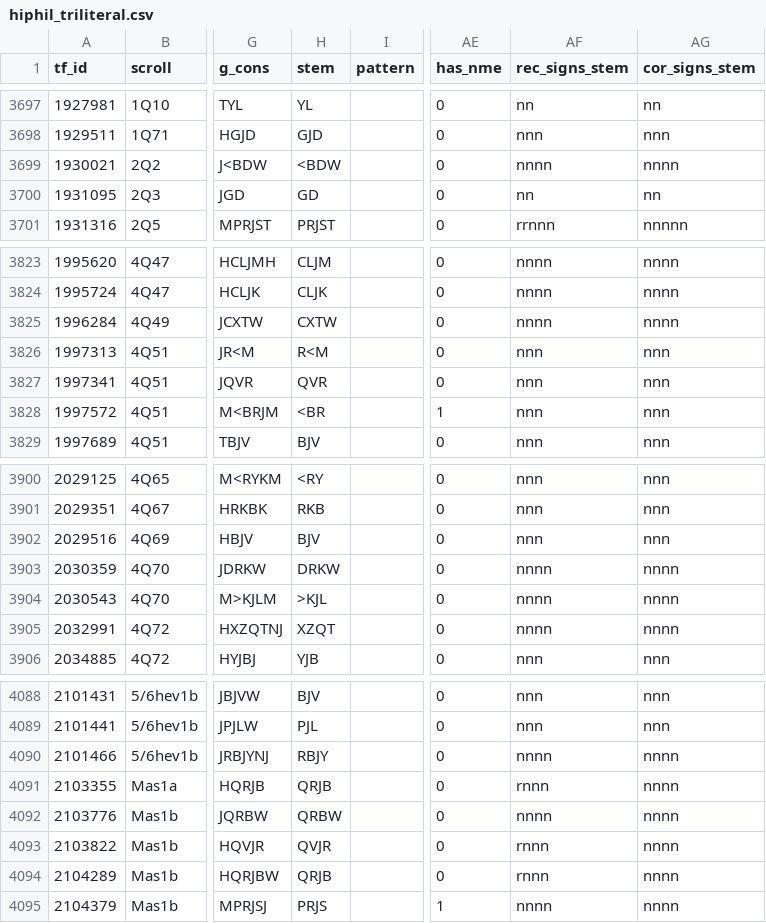
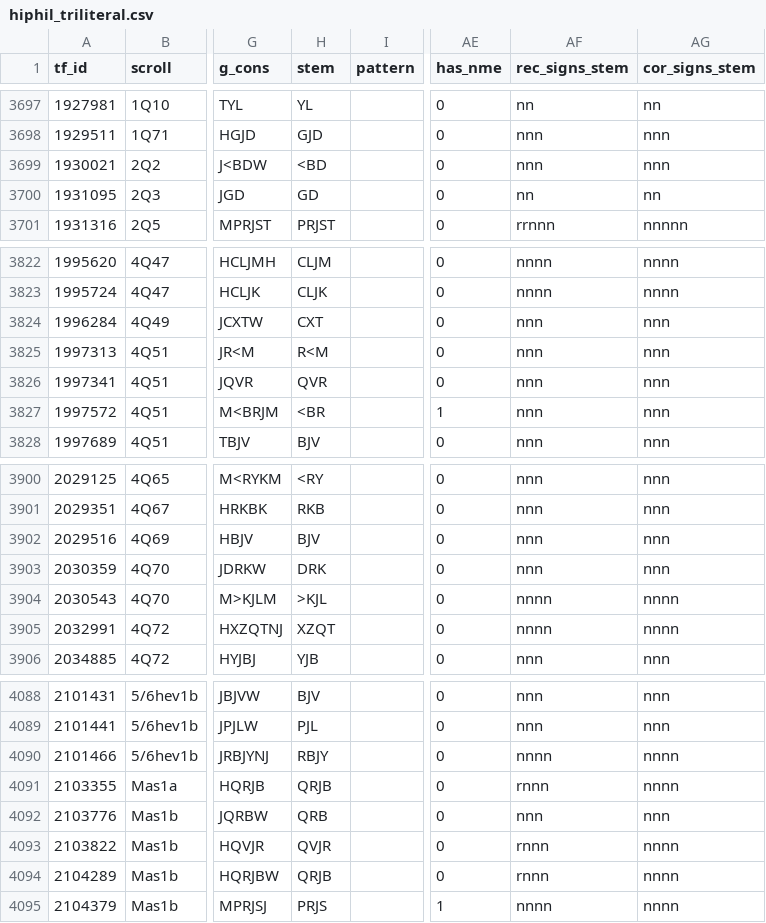
Before and after one commit to MartijnNaaijer/hebrew_spelling_variation, a CSV file: data/hiphil_triliteral.csv, drawn as a sheet; only a part is shown, gaps mark what is left out; addresses are those after the commit; the diff covers the shown part only; the diff names each change by its address in the sheet, - before the commit and + after, or states it on an @@ line.

```diff
--- a/data/hiphil_triliteral.csv
+++ b/data/hiphil_triliteral.csv
-H3699 (stem): <BDW
+H3699 (stem): <BD
-AF3699 (rec_signs_stem): nnnn
+AF3699 (rec_signs_stem): nnn
-AG3699 (cor_signs_stem): nnnn
+AG3699 (cor_signs_stem): nnn
-H3824 (stem): CXTW
+H3824 (stem): CXT
-AF3824 (rec_signs_stem): nnnn
+AF3824 (rec_signs_stem): nnn
-AG3824 (cor_signs_stem): nnnn
+AG3824 (cor_signs_stem): nnn
-H3903 (stem): DRKW
+H3903 (stem): DRK
-AF3903 (rec_signs_stem): nnnn
+AF3903 (rec_signs_stem): nnn
-AG3903 (cor_signs_stem): nnnn
+AG3903 (cor_signs_stem): nnn
-H4092 (stem): QRBW
+H4092 (stem): QRB
-AF4092 (rec_signs_stem): nnnn
+AF4092 (rec_signs_stem): nnn
-AG4092 (cor_signs_stem): nnnn
+AG4092 (cor_signs_stem): nnn
```
Also changed, not shown: 2 added rows, 2 removed rows and 58 edited cells elsewhere in this file, data/all_dss_hiph_triliteral.csv, data/hiphil_triliteral_with_hireq.csv, 5 other files.
